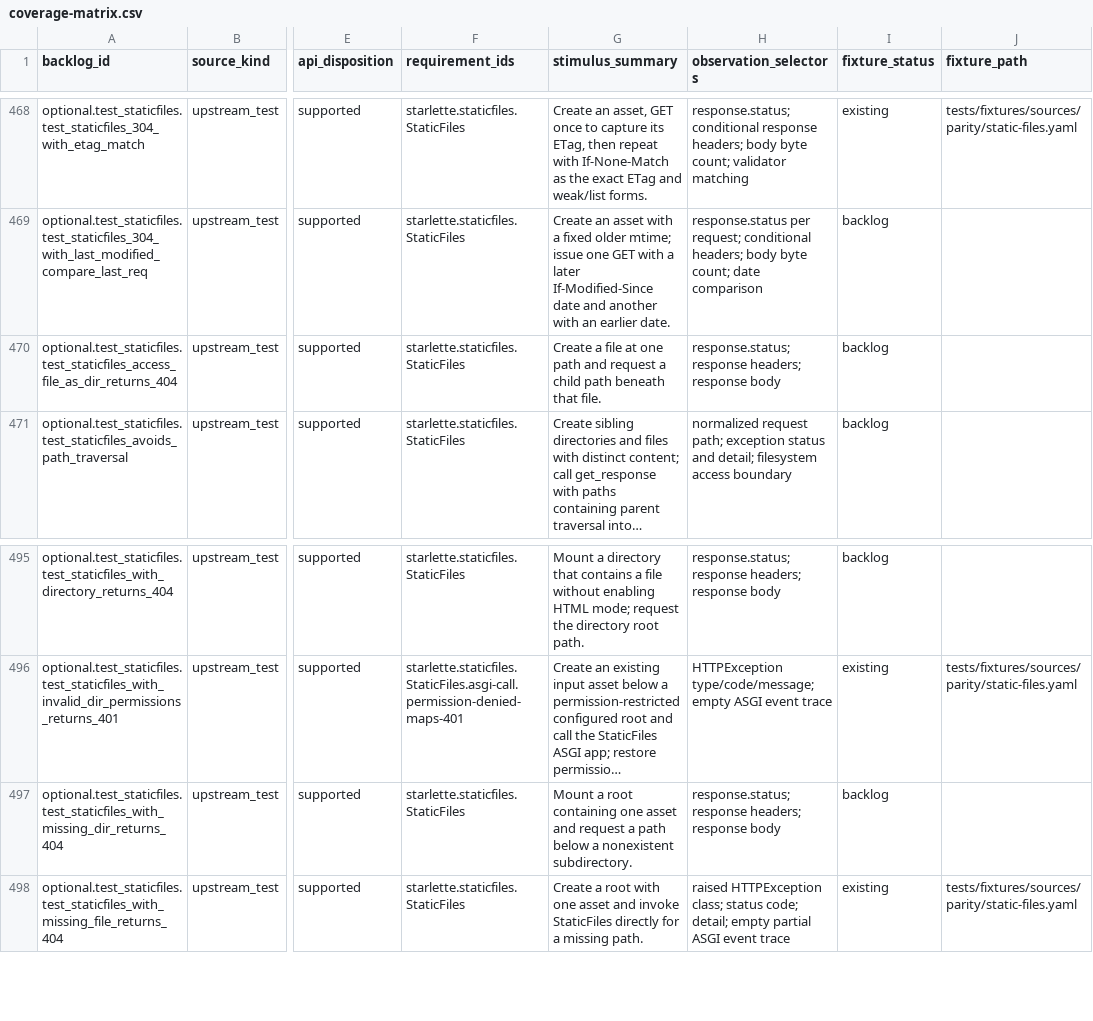
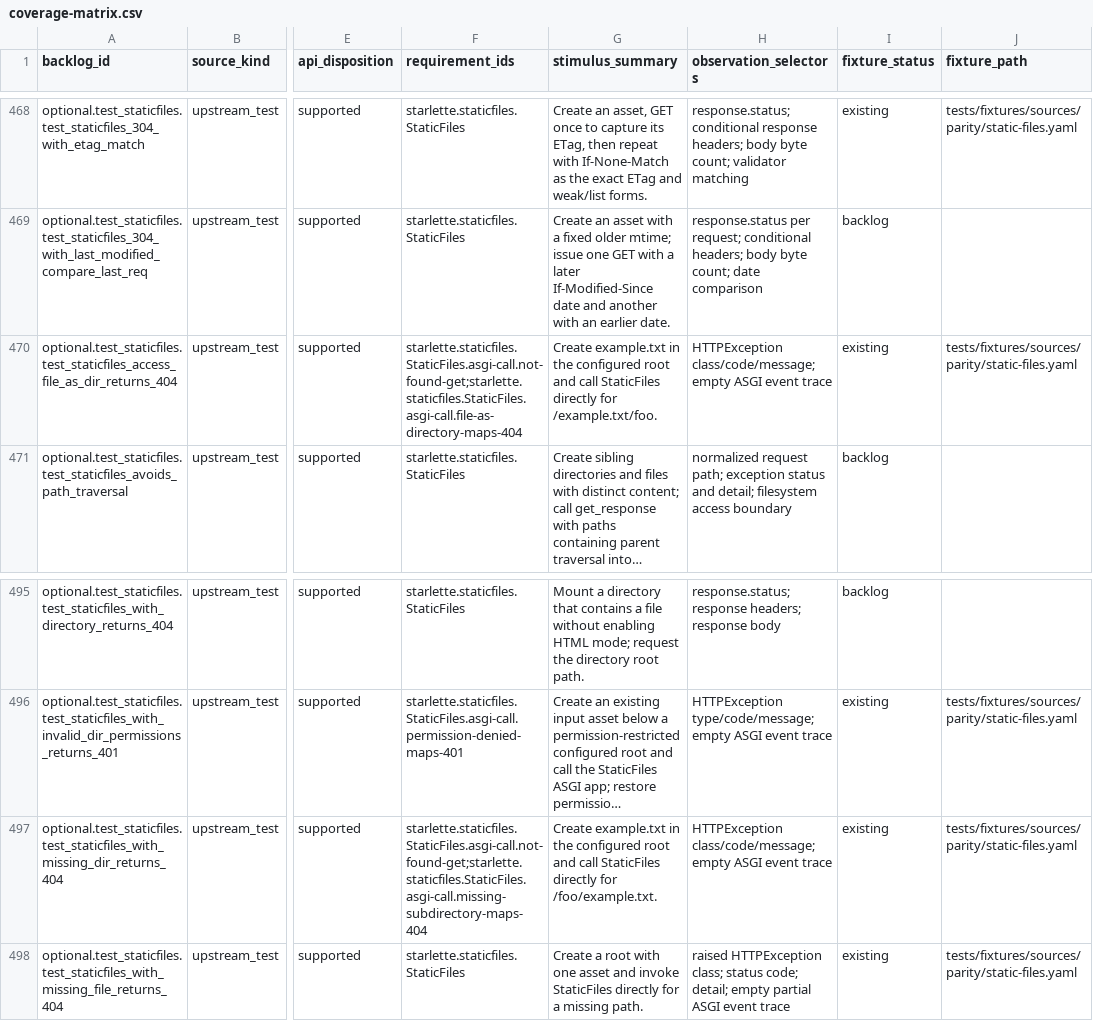
Before and after one commit to appunni-m/starlette-rs, a CSV file: docs/atlas/coverage-matrix.csv, drawn as a sheet; only a part is shown, gaps mark what is left out; long unchanged cells end in …; the diff names each change by its address in the sheet, - before the commit and + after, or states it on an @@ line.

```diff
--- a/docs/atlas/coverage-matrix.csv
+++ b/docs/atlas/coverage-matrix.csv
-F470 (requirement_ids): starlette.staticfiles.StaticFiles
+F470 (requirement_ids): starlette.staticfiles.StaticFiles.asgi-call.not-found-get;starlette.staticfiles.StaticFiles.asgi-call.file-as-directory-maps-404
-G470 (stimulus_summary): Create a file at one path and request a child path beneath that file.
+G470 (stimulus_summary): Create example.txt in the configured root and call StaticFiles directly for /example.txt/foo.
-H470 (observation_selectors): response.status; response headers; response body
+H470 (observation_selectors): HTTPException class/code/message; empty ASGI event trace
-I470 (fixture_status): backlog
+I470 (fixture_status): existing
-J470 (fixture_path): (empty)
+J470 (fixture_path): tests/fixtures/sources/parity/static-files.yaml
-F497 (requirement_ids): starlette.staticfiles.StaticFiles
+F497 (requirement_ids): starlette.staticfiles.StaticFiles.asgi-call.not-found-get;starlette.staticfiles.StaticFiles.asgi-call.missing-subdirectory-maps-404
-G497 (stimulus_summary): Mount a root containing one asset and request a path below a nonexistent subdirectory.
+G497 (stimulus_summary): Create example.txt in the configured root and call StaticFiles directly for /foo/example.txt.
-H497 (observation_selectors): response.status; response headers; response body
+H497 (observation_selectors): HTTPException class/code/message; empty ASGI event trace
-I497 (fixture_status): backlog
+I497 (fixture_status): existing
-J497 (fixture_path): (empty)
+J497 (fixture_path): tests/fixtures/sources/parity/static-files.yaml
```
Also changed, not shown: docs/atlas/fixture-backlog.csv, docs/atlas/reviews/optional-features-fixtures.csv, 8 other files.
